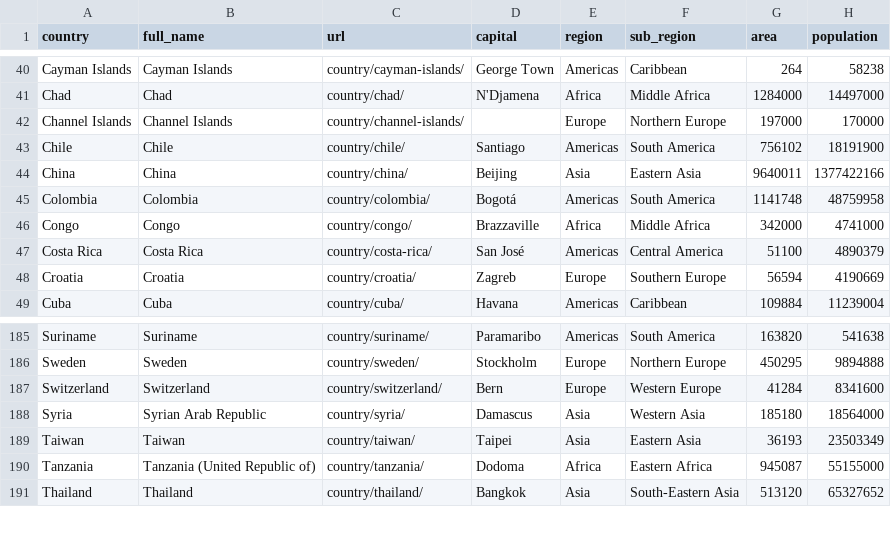
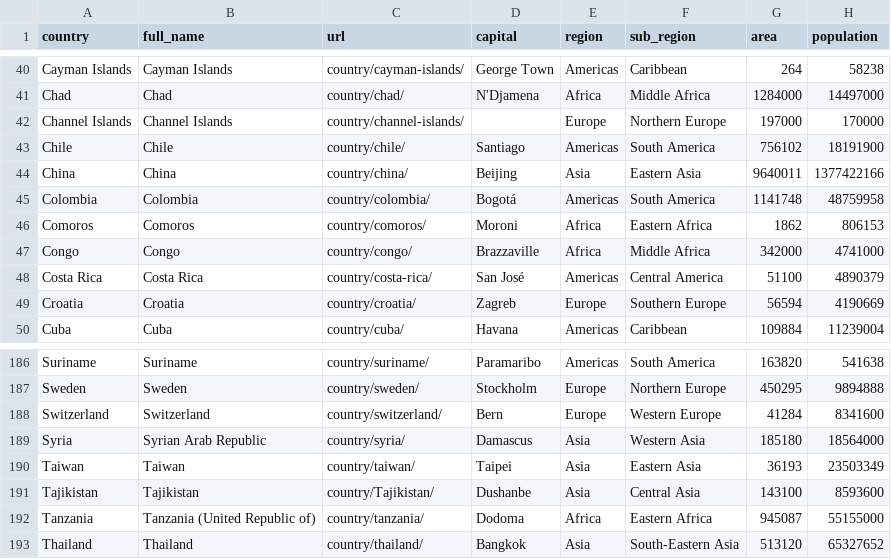
Before and after one commit to ansegura7/WebScraping_Covid19, a CSV file: data/country_info.csv, drawn as a sheet; only a part is shown, gaps mark what is left out; the diff names each change by its address in the sheet, - before the commit and + after, or states it on an @@ line.

```diff
--- a/data/country_info.csv
+++ b/data/country_info.csv
+row 46: Comoros | Comoros | country/comoros/ | Moroni | Africa | Eastern Africa | 1862 | 806153
+row 191: Tajikistan | Tajikistan | country/Tajikistan/ | Dushanbe | Asia | Central Asia | 143100 | 8593600
```
Also changed, not shown: data/current_data.csv, 2 other files.
